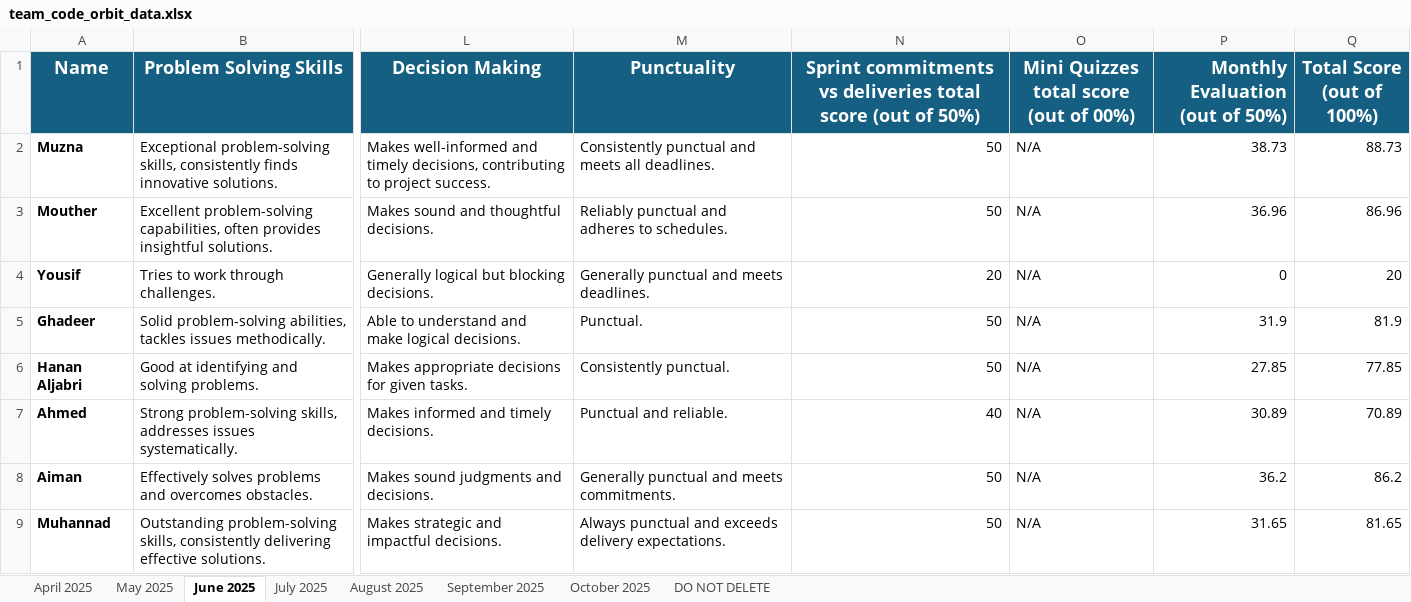
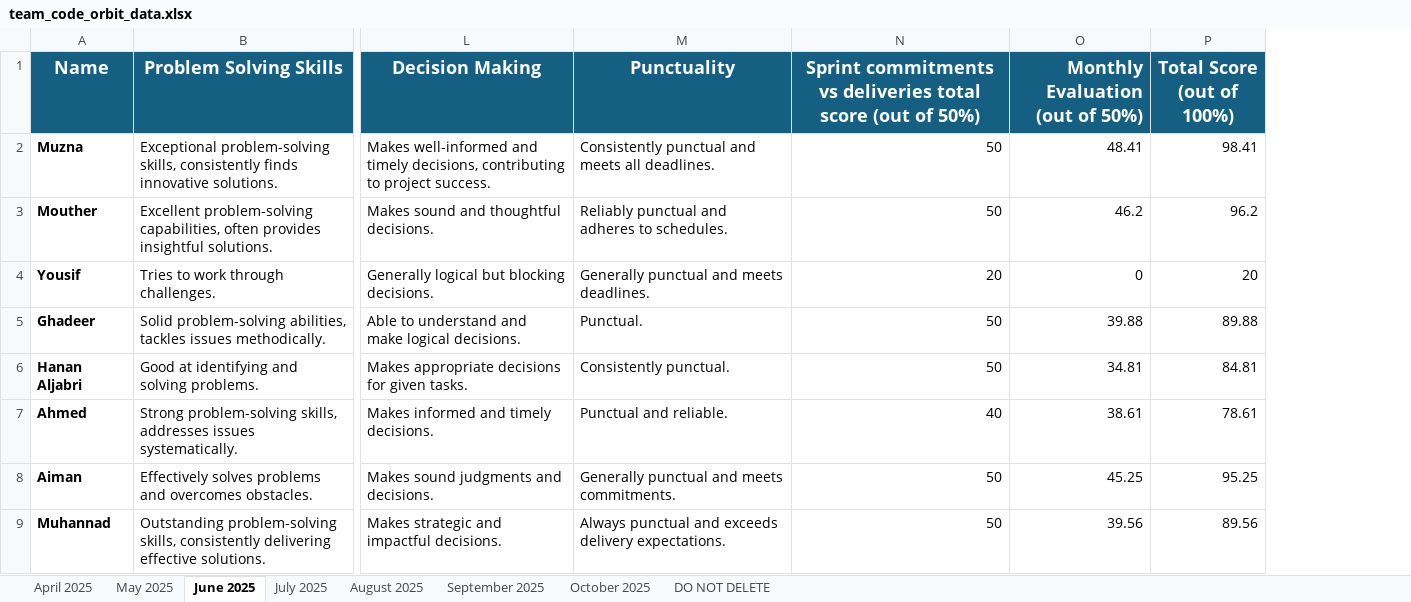
Before and after one commit to CodelineAtyab/PerformanceReportGenerator, an Excel workbook: input_data/team_code_orbit_data.xlsx, sheet June 2025, drawn as a sheet; only a part is shown, gaps mark what is left out; values as stored, in another font and other column widths than the file's, no borders; removed rows and columns are numbered as before the commit, all else as after; the diff covers the shown part only; the diff names each change by its address in the sheet, - before the commit and + after, or states it on an @@ line.

Commit message:
Corrected input data and refactored conditional statements

```diff
--- a/input_data/team_code_orbit_data.xlsx (sheet June 2025)
+++ b/input_data/team_code_orbit_data.xlsx (sheet June 2025)
-column O, rows 1-9: Mini Quizzes total score (out of 00%) | N/A | N/A | N/A | N/A | N/A | N/A | N/A | N/A
-O2 (Monthly Evaluation (out of 50%)): 38.73
+O2 (Monthly Evaluation (out of 50%)): 48.41
-P2 (Total Score (out of 100%)): 88.73
+P2 (Total Score (out of 100%)): 98.41
-O3 (Monthly Evaluation (out of 50%)): 36.96
+O3 (Monthly Evaluation (out of 50%)): 46.2
-P3 (Total Score (out of 100%)): 86.96
+P3 (Total Score (out of 100%)): 96.2
-O5 (Monthly Evaluation (out of 50%)): 31.9
+O5 (Monthly Evaluation (out of 50%)): 39.88
-P5 (Total Score (out of 100%)): 81.9
+P5 (Total Score (out of 100%)): 89.88
-O6 (Monthly Evaluation (out of 50%)): 27.85
+O6 (Monthly Evaluation (out of 50%)): 34.81
-P6 (Total Score (out of 100%)): 77.85
+P6 (Total Score (out of 100%)): 84.81
-O7 (Monthly Evaluation (out of 50%)): 30.89
+O7 (Monthly Evaluation (out of 50%)): 38.61
-P7 (Total Score (out of 100%)): 70.89
+P7 (Total Score (out of 100%)): 78.61
-O8 (Monthly Evaluation (out of 50%)): 36.2
+O8 (Monthly Evaluation (out of 50%)): 45.25
-P8 (Total Score (out of 100%)): 86.2
+P8 (Total Score (out of 100%)): 95.25
-O9 (Monthly Evaluation (out of 50%)): 31.65
+O9 (Monthly Evaluation (out of 50%)): 39.56
-P9 (Total Score (out of 100%)): 81.65
+P9 (Total Score (out of 100%)): 89.56
```
Also changed, not shown: 28 edited cells elsewhere in this sheet, formulas that keep their value, 2 other files.
